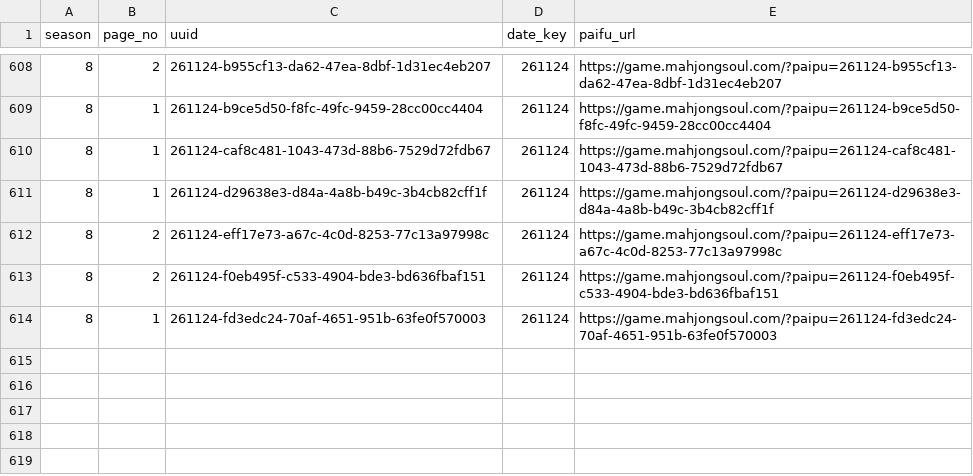
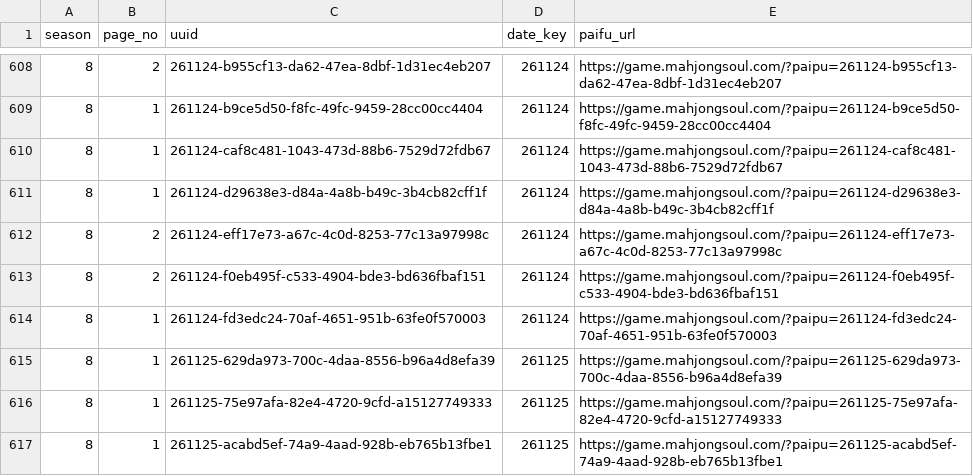
Before and after one commit to saint-chinu/majsoul-league, a CSV file: data/new/admin_paifu_ids.csv, drawn as a sheet; only a part is shown, gaps mark what is left out.

```diff
--- a/data/new/admin_paifu_ids.csv
+++ b/data/new/admin_paifu_ids.csv
@@ -614 +614,4 @@
 8,1,261124-fd3edc24-70af-4651-951b-63fe0f570003,261124,https://game.mahjongsoul.com/?paipu=261124-fd3edc24-70af-4651-951b-63fe0f570003
+8,1,261125-629da973-700c-4daa-8556-b96a4d8efa39,261125,https://game.mahjongsoul.com/?paipu=261125-629da973-700c-4daa-8556-b96a4d8efa39
+8,1,261125-75e97afa-82e4-4720-9cfd-a15127749333,261125,https://game.mahjongsoul.com/?paipu=261125-75e97afa-82e4-4720-9cfd-a15127749333
+8,1,261125-acabd5ef-74a9-4aad-928b-eb765b13fbe1,261125,https://game.mahjongsoul.com/?paipu=261125-acabd5ef-74a9-4aad-928b-eb765b13fbe1
```
Also changed, not shown: data/new/admin_paifu_ids_new_season8.csv, 44 other files.
